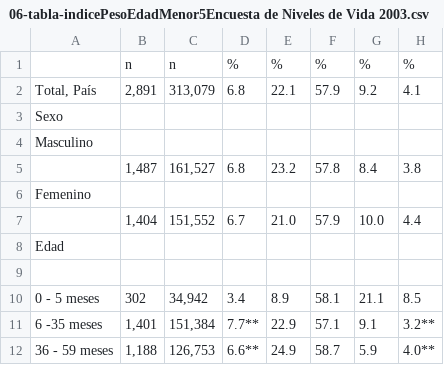
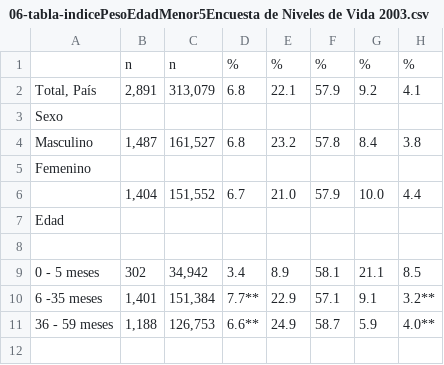
Before and after one commit to EliecerAAguilar/getPDFinfo, a CSV file: csv/06-tabla-indicePesoEdadMenor5Encuesta de Niveles de Vida 2003.csv, drawn as a sheet.

```diff
--- a/csv/06-tabla-indicePesoEdadMenor5Encuesta de Niveles de Vida 2003.csv
+++ b/csv/06-tabla-indicePesoEdadMenor5Encuesta de Niveles de Vida 2003.csv
@@ -3,4 +3,3 @@
 Sexo,,,,,,,
-Masculino,,,,,,,
-"","1,487","161,527",6.8,23.2,57.8,8.4,3.8
+Masculino,"1,487","161,527",6.8,23.2,57.8,8.4,3.8
 Femenino,,,,,,,
```
Also changed, not shown: csv/07-tabla-indicenutricionalsegunarea-Encuesta de Niveles de Vida 2003.csv, pan_coord.csv, 3 other files.
